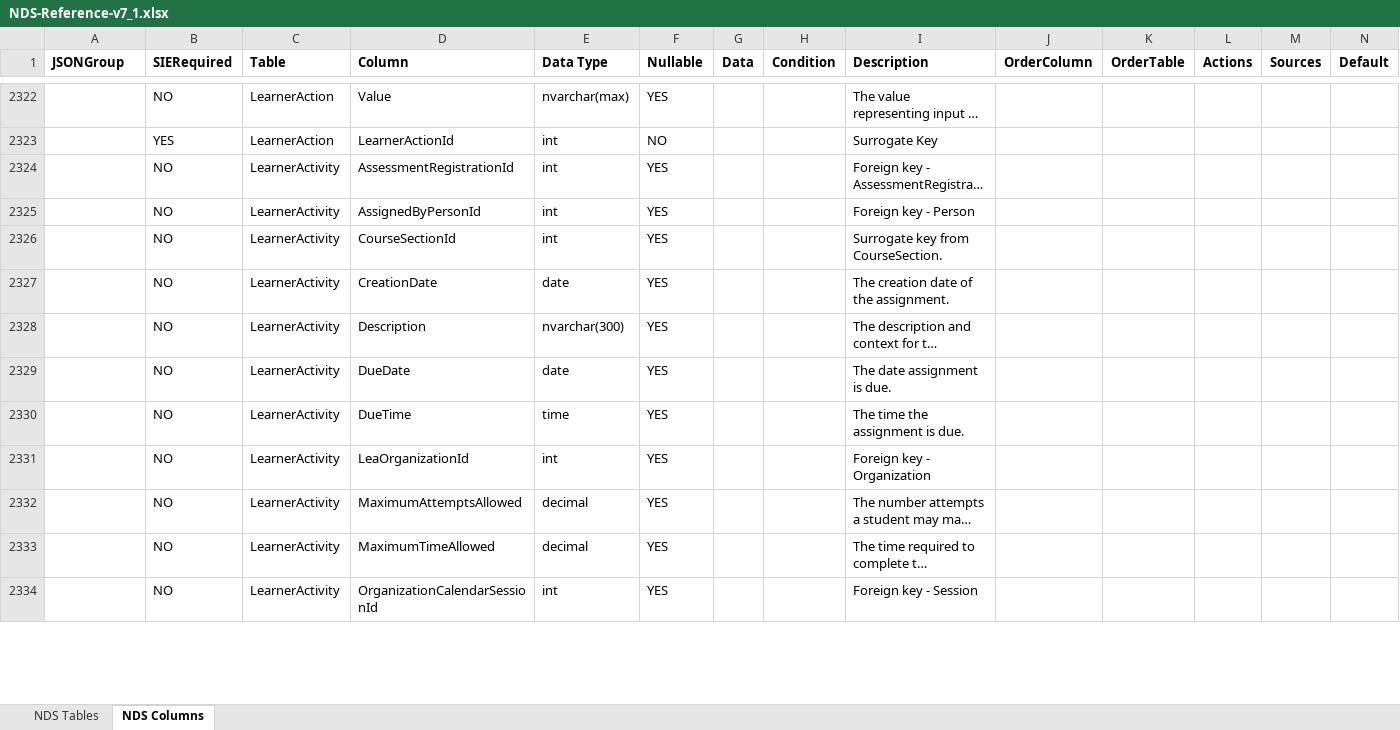
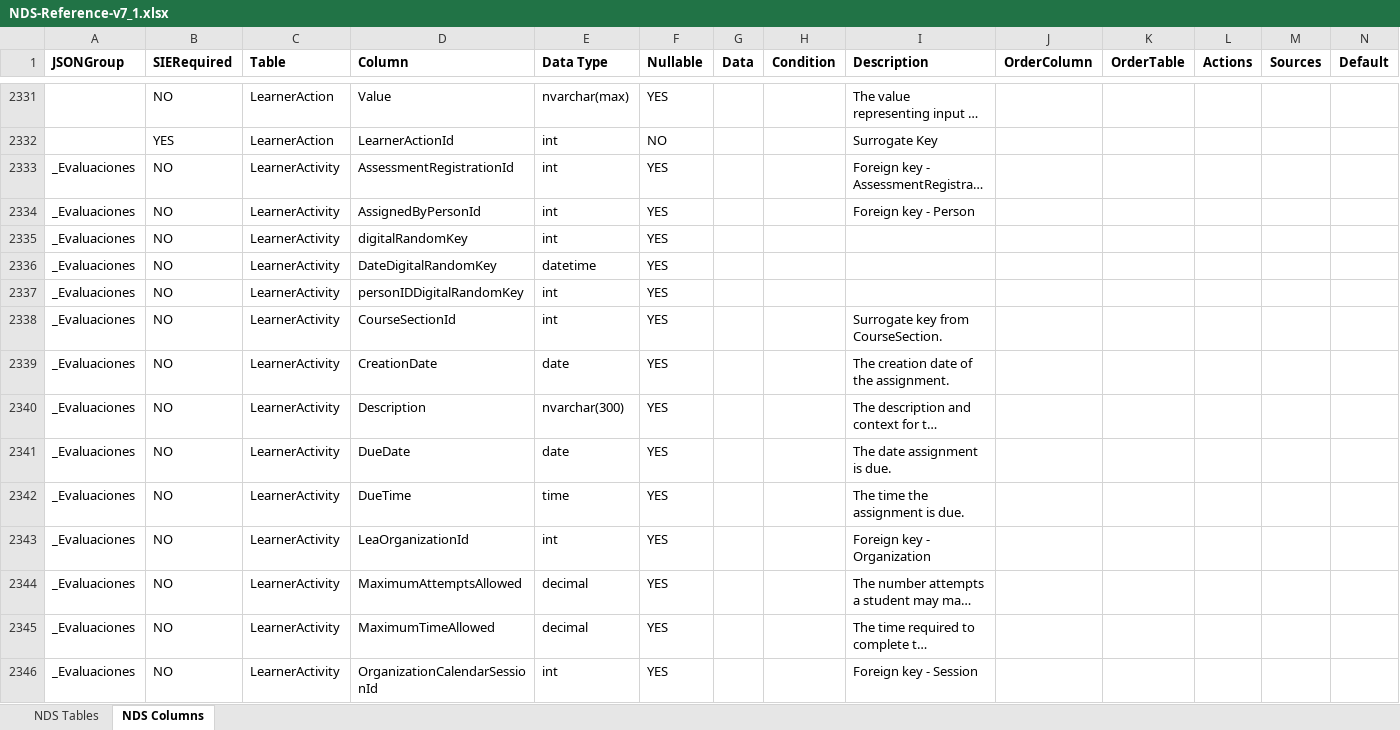
Before and after one commit to Admin-EDE/DockerEdeCode, an Excel workbook: ede/ede/NDS-Reference-v7_1.xlsx, sheet NDS Columns, drawn as a sheet; only a part is shown, gaps mark what is left out; long unchanged cells end in …; values as stored, in another font and other column widths than the file's, no borders; addresses are those after the commit; rows hold the shown columns only; the diff covers the shown part only; the diff names each change by its address in the sheet, - before the commit and + after, or states it on an @@ line.

```diff
--- a/ede/ede/NDS-Reference-v7_1.xlsx (sheet NDS Columns)
+++ b/ede/ede/NDS-Reference-v7_1.xlsx (sheet NDS Columns)
-A2333:A2334 (JSONGroup): (empty)
+A2333:A2334 (JSONGroup): _Evaluaciones
+row 2335: _Evaluaciones | NO | LearnerActivity | digitalRandomKey | int | YES
+row 2336: _Evaluaciones | NO | LearnerActivity | DateDigitalRandomKey | datetime | YES
+row 2337: _Evaluaciones | NO | LearnerActivity | personIDDigitalRandomKey | int | YES
-A2338:A2346 (JSONGroup): (empty)
+A2338:A2346 (JSONGroup): _Evaluaciones
```
Also changed, not shown: 12 added rows, 3 removed rows and 133 edited cells elsewhere in this sheet, ede/ede/listValidationData.xlsx, 3 other files.
